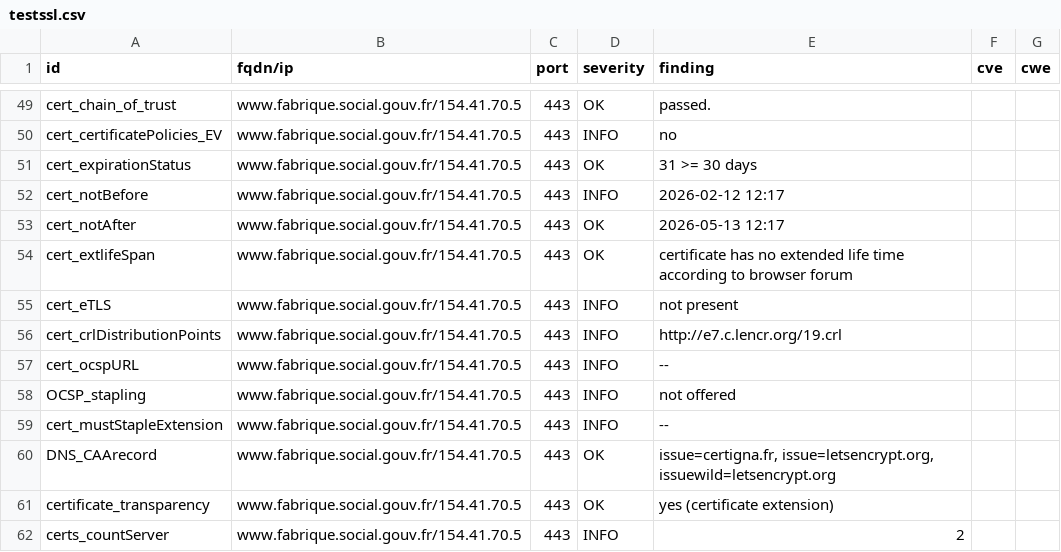
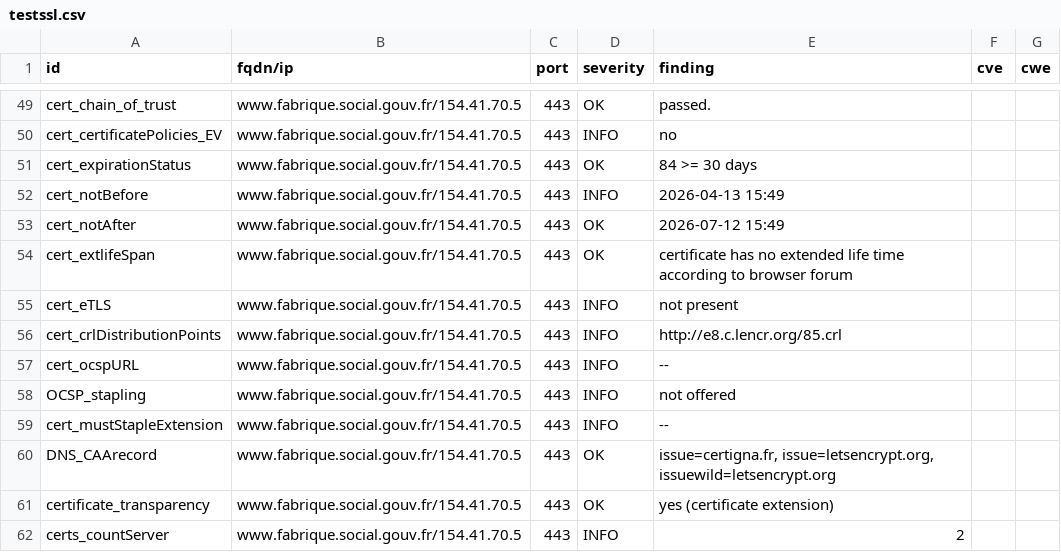
Before and after one commit to Mintoo200/dashlord, a CSV file: results/aHR0cHM6Ly93d3cuZmFicmlxdWUuc29jaWFsLmdvdXYuZnI=/testssl.csv, drawn as a sheet; only a part is shown, gaps mark what is left out; the diff covers the shown part only.

```diff
--- a/results/aHR0cHM6Ly93d3cuZmFicmlxdWUuc29jaWFsLmdvdXYuZnI=/testssl.csv
+++ b/results/aHR0cHM6Ly93d3cuZmFicmlxdWUuc29jaWFsLmdvdXYuZnI=/testssl.csv
@@ -50,8 +50,8 @@
 "cert_certificatePolicies_EV","www.fabrique.social.gouv.fr/154.41.70.5","443","INFO","no","",""
-"cert_expirationStatus","www.fabrique.social.gouv.fr/154.41.70.5","443","OK","31 >= 30 days","",""
-"cert_notBefore","www.fabrique.social.gouv.fr/154.41.70.5","443","INFO","2026-02-12 12:17","",""
-"cert_notAfter","www.fabrique.social.gouv.fr/154.41.70.5","443","OK","2026-05-13 12:17","",""
+"cert_expirationStatus","www.fabrique.social.gouv.fr/154.41.70.5","443","OK","84 >= 30 days","",""
+"cert_notBefore","www.fabrique.social.gouv.fr/154.41.70.5","443","INFO","2026-04-13 15:49","",""
+"cert_notAfter","www.fabrique.social.gouv.fr/154.41.70.5","443","OK","2026-07-12 15:49","",""
 "cert_extlifeSpan","www.fabrique.social.gouv.fr/154.41.70.5","443","OK","certificate has no extended life time according to browser forum","",""
 "cert_eTLS","www.fabrique.social.gouv.fr/154.41.70.5","443","INFO","not present","",""
-"cert_crlDistributionPoints","www.fabrique.social.gouv.fr/154.41.70.5","443","INFO","http://e7.c.lencr.org/19.crl","",""
+"cert_crlDistributionPoints","www.fabrique.social.gouv.fr/154.41.70.5","443","INFO","http://e8.c.lencr.org/85.crl","",""
 "cert_ocspURL","www.fabrique.social.gouv.fr/154.41.70.5","443","INFO","--","",""
```
Also changed, not shown: 10 edited cells elsewhere in this file, 11 other files.
